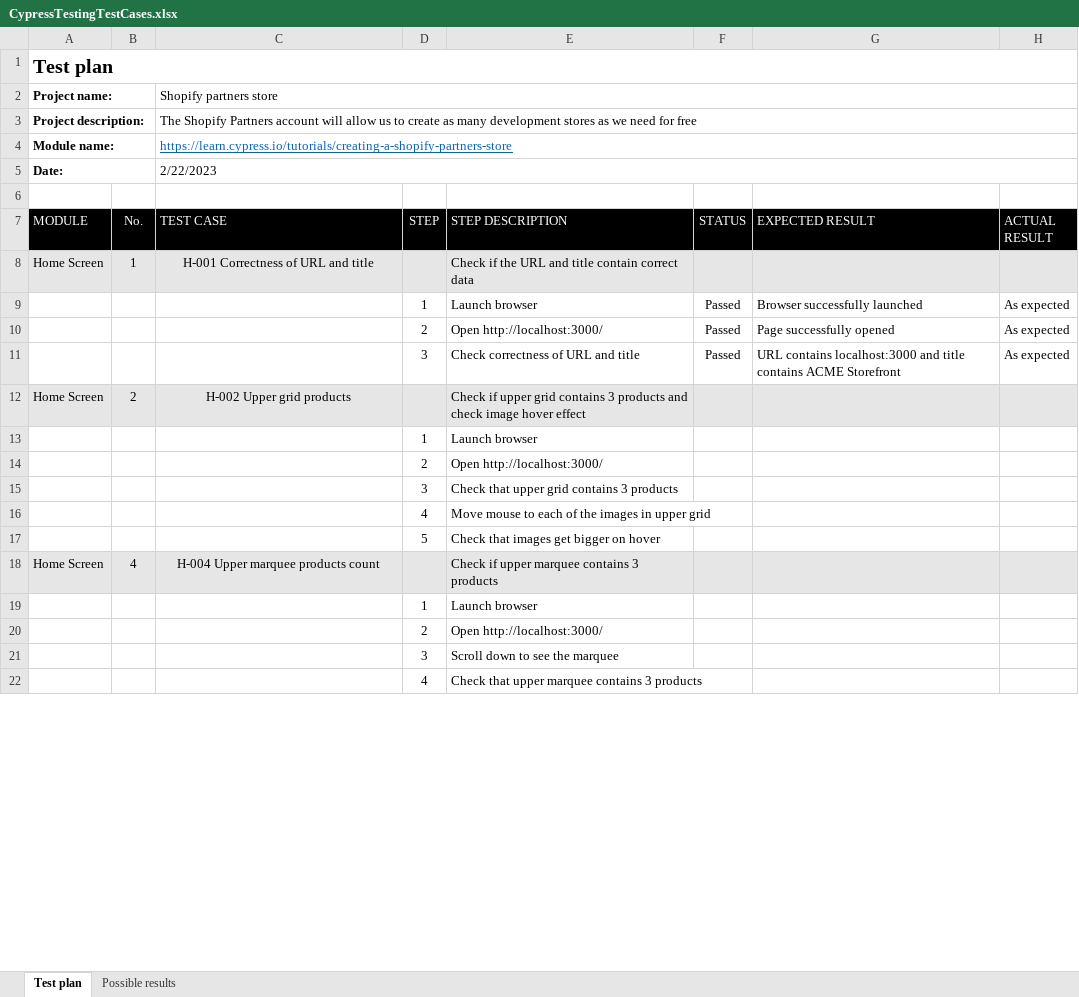
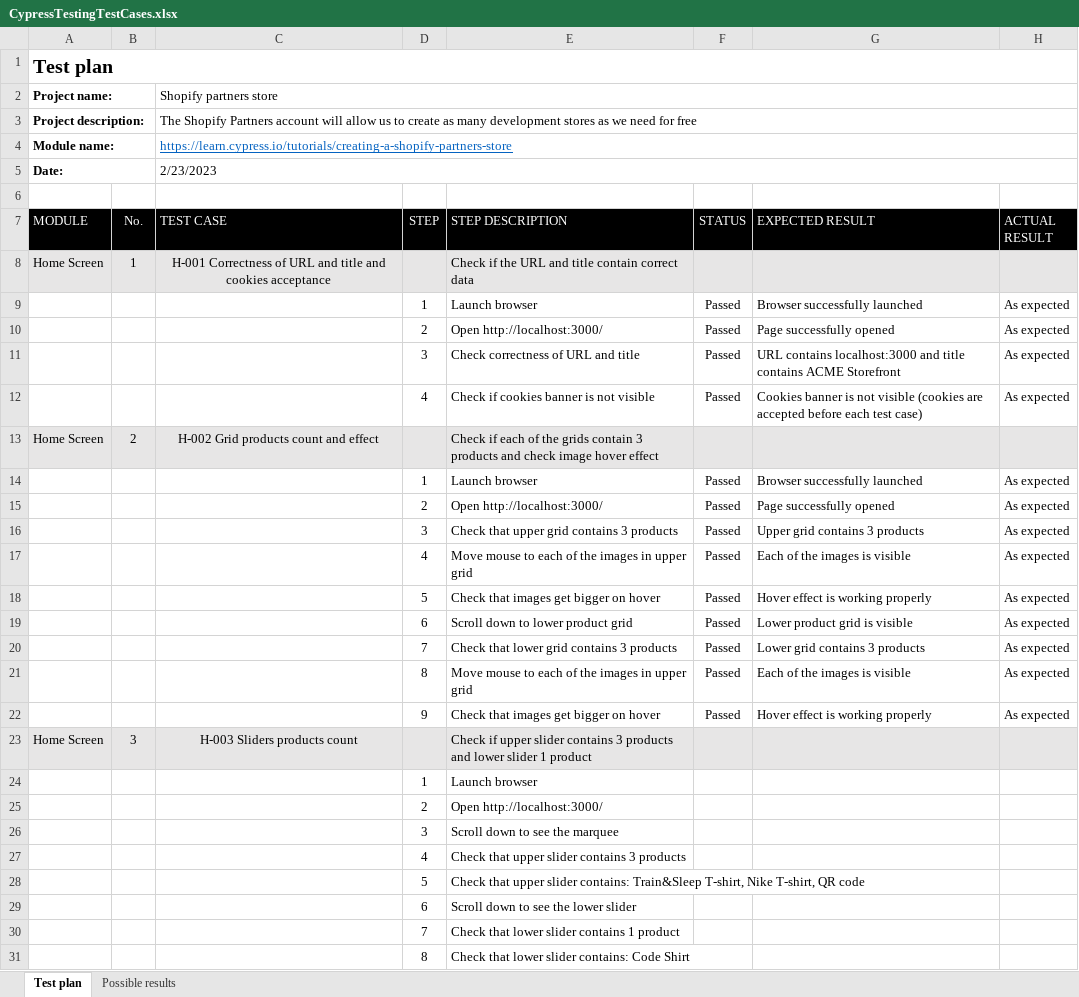
Before and after one commit to AdrianBoros1409/Shopify-Cypress-Test, an Excel workbook: CypressTestingTestCases.xlsx, sheet Test plan, drawn as a sheet; only a part is shown; values as stored, in another font and other column widths than the file's, no borders; conditional formats not drawn; removed rows and columns are numbered as before the commit, all else as after; the diff covers the shown part only; the diff names each change by its address in the sheet, - before the commit and + after, or states it on an @@ line.

Commit message:
Home page UI tests done

```diff
--- a/CypressTestingTestCases.xlsx (sheet Test plan)
+++ b/CypressTestingTestCases.xlsx (sheet Test plan)
-C5 (TEST CASE): 2/22/2023
+C5 (TEST CASE): 2/23/2023
-C8 (TEST CASE): …and title
+C8 (TEST CASE): …and title and cookies acceptance
+row 12:  |  |  | 4 | Check if cookies banner is not visible | Passed | Cookies banner is not visible (cookies are accepted before each test case) | As expected
-C13 (TEST CASE): H-002 Upper grid products
+C13 (TEST CASE): H-002 Grid products count and effect
-E13 (STEP DESCRIPTION): Check if upper grid contains 3 products…
+E13 (STEP DESCRIPTION): Check if each of the grids contain 3 products…
-row 13:  |  |  | 1 | Launch browser
-row 14:  |  |  | 2 | Open http://localhost:3000/
-row 15:  |  |  | 3 | Check that upper grid contains 3 products
-row 16:  |  |  | 4 | Move mouse to each of the images in upper grid
-row 17:  |  |  | 5 | Check that images get bigger on hover
+row 14:  |  |  | 1 | Launch browser | Passed | Browser successfully launched | As expected
+row 15:  |  |  | 2 | Open http://localhost:3000/ | Passed | Page successfully opened | As expected
+row 16:  |  |  | 3 | Check that upper grid contains 3 products | Passed | Upper grid contains 3 products | As expected
+row 17:  |  |  | 4 | Move mouse to each of the images in upper grid | Passed | Each of the images is visible | As expected
+row 18:  |  |  | 5 | Check that images get bigger on hover | Passed | Hover effect is working properly | As expected
+row 19:  |  |  | 6 | Scroll down to lower product grid | Passed | Lower product grid is visible | As expected
+row 20:  |  |  | 7 | Check that lower grid contains 3 products | Passed | Lower grid contains 3 products | As expected
+row 21:  |  |  | 8 | Move mouse to each of the images in upper grid | Passed | Each of the images is visible | As expected
+row 22:  |  |  | 9 | Check that images get bigger on hover | Passed | Hover effect is working properly | As expected
-B23 (No.): 4
+B23 (No.): 3
-C23 (TEST CASE): H-004 Upper marquee products count
+C23 (TEST CASE): H-003 Sliders products count
-E23 (STEP DESCRIPTION): …if upper marquee contains 3 products
+E23 (STEP DESCRIPTION): …if upper slider contains 3 products and lower slider 1 product
-E27 (STEP DESCRIPTION): Check that upper marquee contains 3 products
+E27 (STEP DESCRIPTION): Check that upper slider contains 3 products
+row 28:  |  |  | 5 | Check that upper slider contains: Train&Sleep T-shirt, Nike T-shirt, QR code
+row 29:  |  |  | 6 | Scroll down to see the lower slider
+row 30:  |  |  | 7 | Check that lower slider contains 1 product
+row 31:  |  |  | 8 | Check that lower slider contains: Code Shirt
```
Also changed, not shown: 4 added rows, 27 removed rows and 10 edited cells elsewhere in this sheet, 10 other files.
